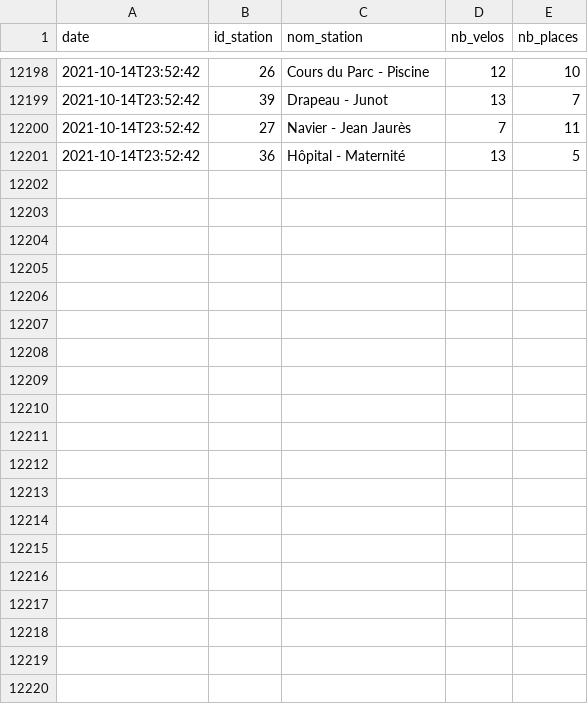
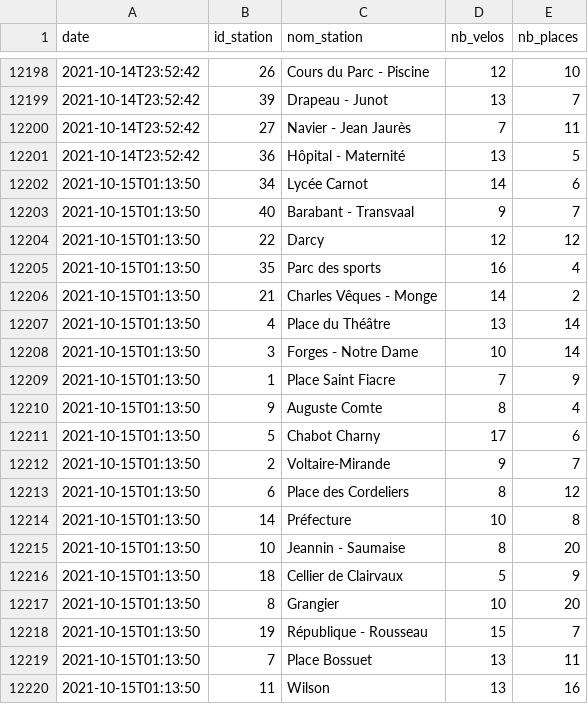
Before and after one commit to AntoineAugusti/diviavelodi-data, a CSV file: data/data.csv, drawn as a sheet; only a part is shown, gaps mark what is left out; the diff covers the shown part only; the diff names each change by its address in the sheet, - before the commit and + after, or states it on an @@ line.

```diff
--- a/data/data.csv
+++ b/data/data.csv
+row 12202: 2021-10-15T01:13:50 | 34 | Lycée Carnot | 14 | 6
+row 12203: 2021-10-15T01:13:50 | 40 | Barabant - Transvaal | 9 | 7
+row 12204: 2021-10-15T01:13:50 | 22 | Darcy | 12 | 12
+row 12205: 2021-10-15T01:13:50 | 35 | Parc des sports | 16 | 4
+row 12206: 2021-10-15T01:13:50 | 21 | Charles Vêques - Monge | 14 | 2
+row 12207: 2021-10-15T01:13:50 | 4 | Place du Théâtre | 13 | 14
+row 12208: 2021-10-15T01:13:50 | 3 | Forges - Notre Dame | 10 | 14
+row 12209: 2021-10-15T01:13:50 | 1 | Place Saint Fiacre | 7 | 9
+row 12210: 2021-10-15T01:13:50 | 9 | Auguste Comte | 8 | 4
+row 12211: 2021-10-15T01:13:50 | 5 | Chabot Charny | 17 | 6
+row 12212: 2021-10-15T01:13:50 | 2 | Voltaire-Mirande | 9 | 7
+row 12213: 2021-10-15T01:13:50 | 6 | Place des Cordeliers | 8 | 12
+row 12214: 2021-10-15T01:13:50 | 14 | Préfecture | 10 | 8
+row 12215: 2021-10-15T01:13:50 | 10 | Jeannin - Saumaise | 8 | 20
+row 12216: 2021-10-15T01:13:50 | 18 | Cellier de Clairvaux | 5 | 9
+row 12217: 2021-10-15T01:13:50 | 8 | Grangier | 10 | 20
+row 12218: 2021-10-15T01:13:50 | 19 | République - Rousseau | 15 | 7
+row 12219: 2021-10-15T01:13:50 | 7 | Place Bossuet | 13 | 11
+row 12220: 2021-10-15T01:13:50 | 11 | Wilson | 13 | 16
```
Also changed, not shown: 21 added rows elsewhere in this file.
